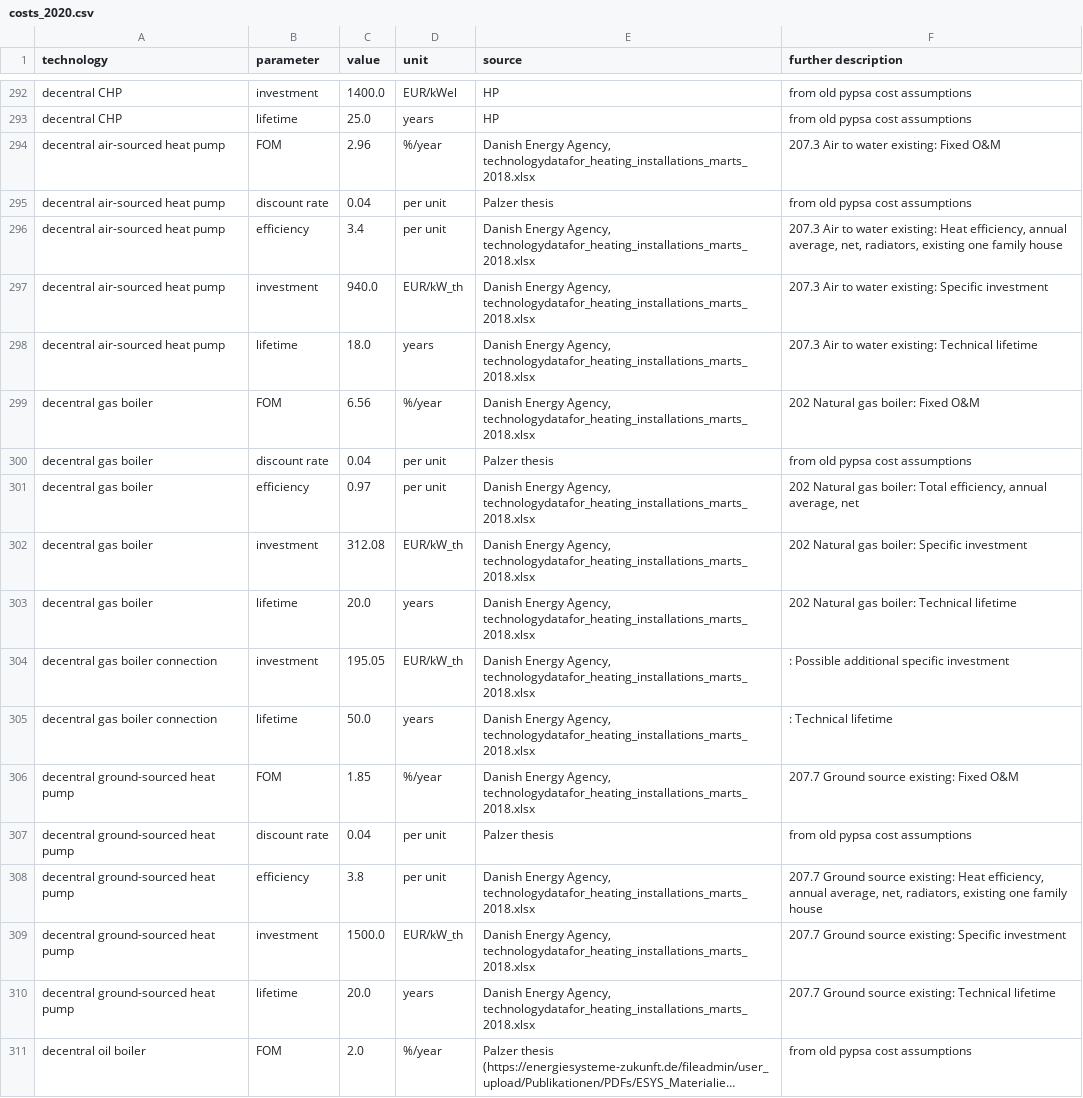
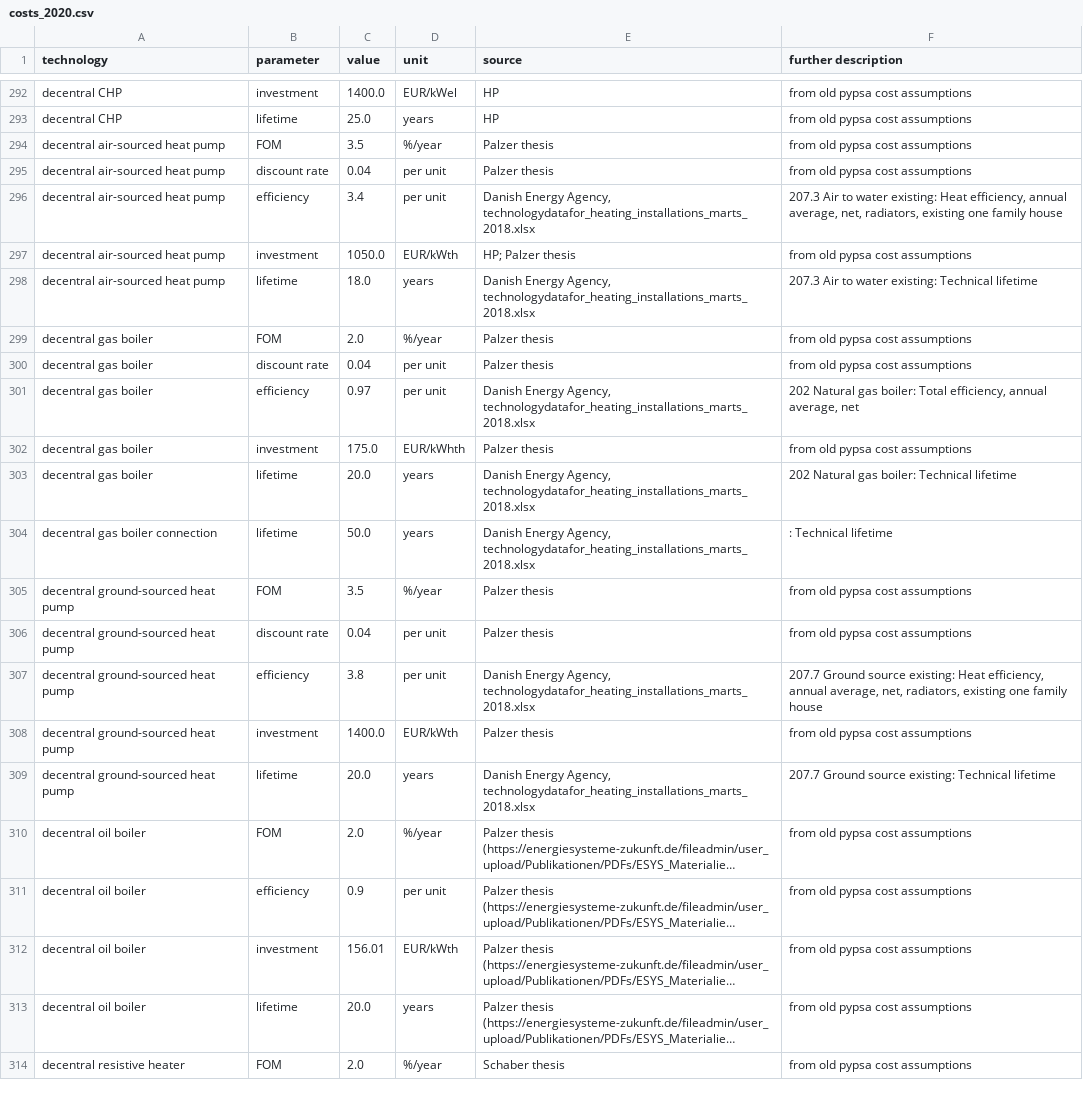
Before and after one commit to p-glaum/technology-data, a CSV file: outputs/costs_2020.csv, drawn as a sheet; only a part is shown, gaps mark what is left out; the shorter side is filled out with more unchanged rows; long unchanged cells end in ….

Commit message:
update cost output

```diff
--- a/outputs/costs_2020.csv
+++ b/outputs/costs_2020.csv
@@ -293,18 +293,17 @@ decentral CHP,investment,1400.0,EUR/kWel,HP, from old pypsa cost assumptions
 decentral CHP,lifetime,25.0,years,HP, from old pypsa cost assumptions
-decentral air-sourced heat pump,FOM,2.96,%/year,"Danish Energy Agency, technologydatafor_heating_installations_marts_2018.xlsx",207.3 Air to water existing:  Fixed O&M
+decentral air-sourced heat pump,FOM,3.5,%/year,Palzer thesis, from old pypsa cost assumptions
 decentral air-sourced heat pump,discount rate,0.04,per unit,Palzer thesis, from old pypsa cost assumptions
 decentral air-sourced heat pump,efficiency,3.4,per unit,"Danish Energy Agency, technologydatafor_heating_installations_marts_2018.xlsx","207.3 Air to water existing:  Heat efficiency, annual average, net, radiators, existing one family house"
-decentral air-sourced heat pump,investment,940.0,EUR/kW_th,"Danish Energy Agency, technologydatafor_heating_installations_marts_2018.xlsx",207.3 Air to water existing:  Specific investment
+decentral air-sourced heat pump,investment,1050.0,EUR/kWth,HP; Palzer thesis, from old pypsa cost assumptions
 decentral air-sourced heat pump,lifetime,18.0,years,"Danish Energy Agency, technologydatafor_heating_installations_marts_2018.xlsx",207.3 Air to water existing:  Technical lifetime
-decentral gas boiler,FOM,6.56,%/year,"Danish Energy Agency, technologydatafor_heating_installations_marts_2018.xlsx",202 Natural gas boiler:  Fixed O&M
+decentral gas boiler,FOM,2.0,%/year,Palzer thesis, from old pypsa cost assumptions
 decentral gas boiler,discount rate,0.04,per unit,Palzer thesis, from old pypsa cost assumptions
 decentral gas boiler,efficiency,0.97,per unit,"Danish Energy Agency, technologydatafor_heating_installations_marts_2018.xlsx","202 Natural gas boiler:  Total efficiency, annual average, net"
-decentral gas boiler,investment,312.08,EUR/kW_th,"Danish Energy Agency, technologydatafor_heating_installations_marts_2018.xlsx",202 Natural gas boiler:  Specific investment
+decentral gas boiler,investment,175.0,EUR/kWhth,Palzer thesis, from old pypsa cost assumptions
 decentral gas boiler,lifetime,20.0,years,"Danish Energy Agency, technologydatafor_heating_installations_marts_2018.xlsx",202 Natural gas boiler:  Technical lifetime
-decentral gas boiler connection,investment,195.05,EUR/kW_th,"Danish Energy Agency, technologydatafor_heating_installations_marts_2018.xlsx",:  Possible additional specific investment
 decentral gas boiler connection,lifetime,50.0,years,"Danish Energy Agency, technologydatafor_heating_installations_marts_2018.xlsx",:  Technical lifetime
-decentral ground-sourced heat pump,FOM,1.85,%/year,"Danish Energy Agency, technologydatafor_heating_installations_marts_2018.xlsx",207.7 Ground source existing:  Fixed O&M
+decentral ground-sourced heat pump,FOM,3.5,%/year,Palzer thesis, from old pypsa cost assumptions
 decentral ground-sourced heat pump,discount rate,0.04,per unit,Palzer thesis, from old pypsa cost assumptions
 decentral ground-sourced heat pump,efficiency,3.8,per unit,"Danish Energy Agency, technologydatafor_heating_installations_marts_2018.xlsx","207.7 Ground source existing:  Heat efficiency, annual average, net, radiators, existing one family house"
-decentral ground-sourced heat pump,investment,1500.0,EUR/kW_th,"Danish Energy Agency, technologydatafor_heating_installations_marts_2018.xlsx",207.7 Ground source existing:  Specific investment
+decentral ground-sourced heat pump,investment,1400.0,EUR/kWth,Palzer thesis, from old pypsa cost assumptions
 decentral ground-sourced heat pump,lifetime,20.0,years,"Danish Energy Agency, technologydatafor_heating_installations_marts_2018.xlsx",207.7 Ground source existing:  Technical lifetime
```
Also changed, not shown: outputs/costs_2025.csv, outputs/costs_2030.csv, 4 other files.
